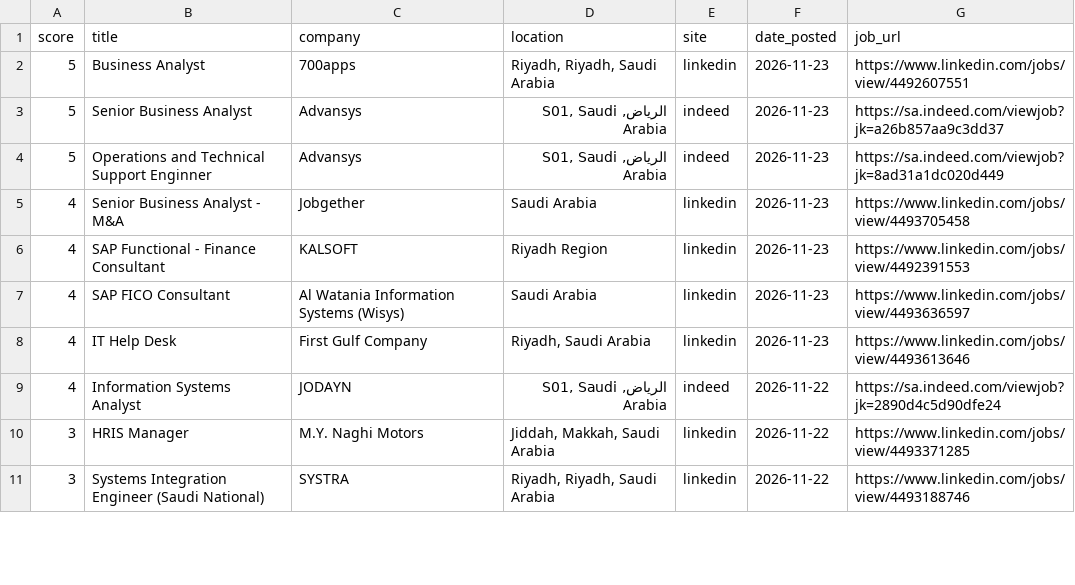
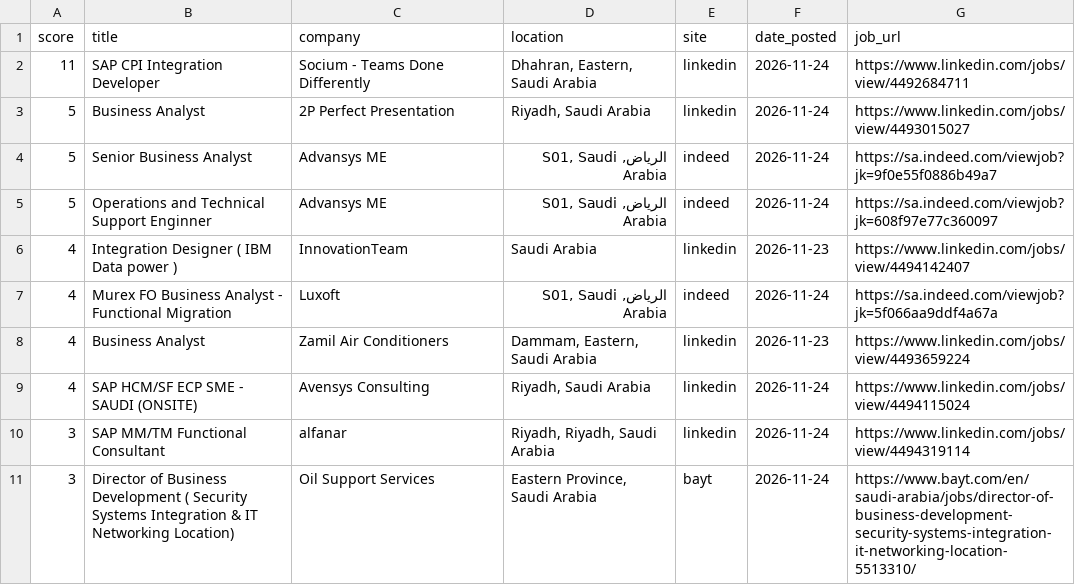
Before and after one commit to anasadil33/jobtracker, a CSV file: jobs_latest.csv, drawn as a sheet; only a part is shown; the diff covers the shown part only.

```diff
--- a/jobs_latest.csv
+++ b/jobs_latest.csv
@@ -1,11 +1,11 @@
 score,title,company,location,site,date_posted,job_url
-5,Business Analyst,700apps,"Riyadh, Riyadh, Saudi Arabia",linkedin,2026-11-23,https://www.linkedin.com/jobs/view/4492607551
-5,Senior Business Analyst,Advansys,"الرياض, S01, Saudi Arabia",indeed,2026-11-23,https://sa.indeed.com/viewjob?jk=a26b857aa9c3dd37
-5,Operations and Technical Support Enginner,Advansys,"الرياض, S01, Saudi Arabia",indeed,2026-11-23,https://sa.indeed.com/viewjob?jk=8ad31a1dc020d449
-4,Senior Business Analyst - M&A,Jobgether,Saudi Arabia,linkedin,2026-11-23,https://www.linkedin.com/jobs/view/4493705458
-4,SAP Functional - Finance Consultant,KALSOFT,Riyadh Region,linkedin,2026-11-23,https://www.linkedin.com/jobs/view/4492391553
-4,SAP FICO Consultant,Al Watania Information Systems (Wisys),Saudi Arabia,linkedin,2026-11-23,https://www.linkedin.com/jobs/view/4493636597
-4,IT Help Desk,First Gulf Company,"Riyadh, Saudi Arabia",linkedin,2026-11-23,https://www.linkedin.com/jobs/view/4493613646
-4,Information Systems Analyst,JODAYN,"الرياض, S01, Saudi Arabia",indeed,2026-11-22,https://sa.indeed.com/viewjob?jk=2890d4c5d90dfe24
-3,HRIS Manager,M.Y. Naghi Motors,"Jiddah, Makkah, Saudi Arabia",linkedin,2026-11-22,https://www.linkedin.com/jobs/view/4493371285
-3,Systems Integration Engineer (Saudi National),SYSTRA,"Riyadh, Riyadh, Saudi Arabia",linkedin,2026-11-22,https://www.linkedin.com/jobs/view/4493188746
+11,SAP CPI Integration Developer,Socium - Teams Done Differently,"Dhahran, Eastern, Saudi Arabia",linkedin,2026-11-24,https://www.linkedin.com/jobs/view/4492684711
+5,Business Analyst,2P Perfect Presentation,"Riyadh, Saudi Arabia",linkedin,2026-11-24,https://www.linkedin.com/jobs/view/4493015027
+5,Senior Business Analyst,Advansys ME,"الرياض, S01, Saudi Arabia",indeed,2026-11-24,https://sa.indeed.com/viewjob?jk=9f0e55f0886b49a7
+5,Operations and Technical Support Enginner,Advansys ME,"الرياض, S01, Saudi Arabia",indeed,2026-11-24,https://sa.indeed.com/viewjob?jk=608f97e77c360097
+4,Integration Designer ( IBM Data power ),InnovationTeam,Saudi Arabia,linkedin,2026-11-23,https://www.linkedin.com/jobs/view/4494142407
+4,Murex FO Business Analyst - Functional Migration,Luxoft,"الرياض, S01, Saudi Arabia",indeed,2026-11-24,https://sa.indeed.com/viewjob?jk=5f066aa9ddf4a67a
+4,Business Analyst,Zamil Air Conditioners,"Dammam, Eastern, Saudi Arabia",linkedin,2026-11-23,https://www.linkedin.com/jobs/view/4493659224
+4,SAP HCM/SF ECP SME - SAUDI (ONSITE),Avensys Consulting,"Riyadh, Saudi Arabia",linkedin,2026-11-24,https://www.linkedin.com/jobs/view/4494115024
+3,SAP MM/TM Functional Consultant,alfanar,"Riyadh, Riyadh, Saudi Arabia",linkedin,2026-11-24,https://www.linkedin.com/jobs/view/4494319114
+3,Director of Business Development ( Security Systems Integration & IT Networking Location),Oil Support Services,"Eastern Province, Saudi Arabia",bayt,2026-11-24,https://www.bayt.com/en/saudi-arabia/jobs/director-of-business-development-security-systems-integration-it-networking-location-5513310/
```
Also changed, not shown: 3 added rows and 19 edited cells elsewhere in this file, seen.csv.
